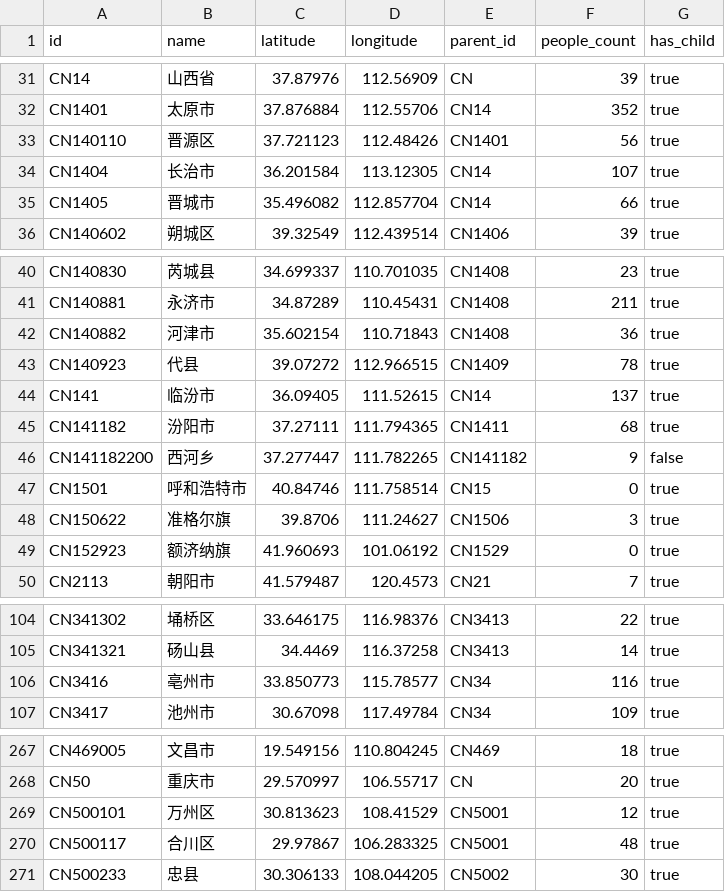
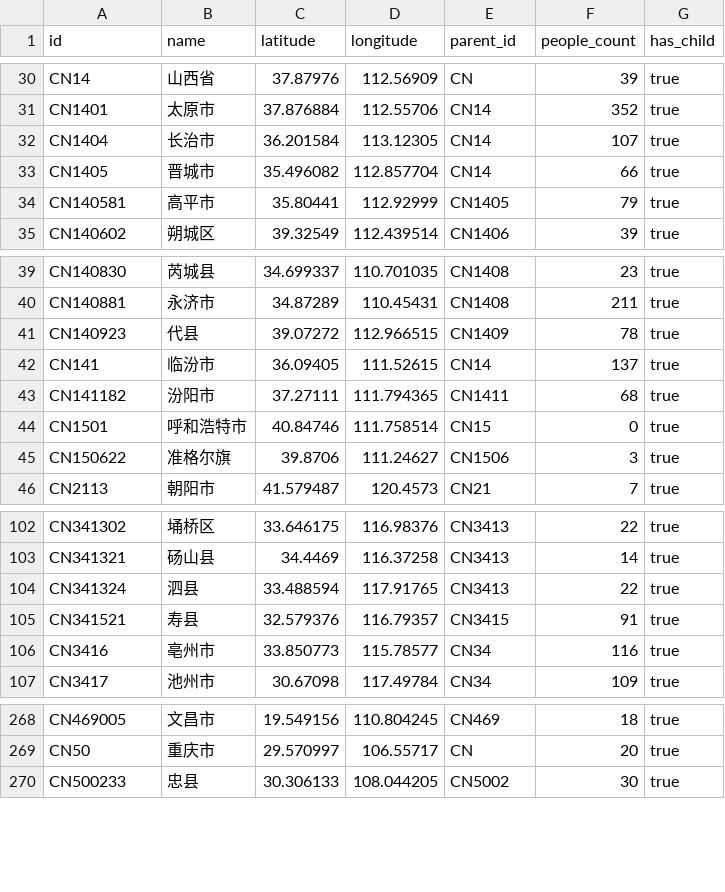
Before and after one commit to yeyangchen2009/poem300, a CSV file: cbdb/cbdb_dw/seeds/ods_cnkgraph_region.csv, drawn as a sheet; only a part is shown, gaps mark what is left out; removed rows and columns are numbered as before the commit, all else as after; the diff covers the shown part only; the diff names each change by its address in the sheet, - before the commit and + after, or states it on an @@ line.

```diff
--- a/cbdb/cbdb_dw/seeds/ods_cnkgraph_region.csv
+++ b/cbdb/cbdb_dw/seeds/ods_cnkgraph_region.csv
-row 33: CN140110 | 晋源区 | 37.721123 | 112.48426 | CN1401 | 56 | true
+row 34: CN140581 | 高平市 | 35.80441 | 112.92999 | CN1405 | 79 | true
-row 42: CN140882 | 河津市 | 35.602154 | 110.71843 | CN1408 | 36 | true
-row 46: CN141182200 | 西河乡 | 37.277447 | 111.782265 | CN141182 | 9 | false
-row 49: CN152923 | 额济纳旗 | 41.960693 | 101.06192 | CN1529 | 0 | true
+row 104: CN341324 | 泗县 | 33.488594 | 117.91765 | CN3413 | 22 | true
+row 105: CN341521 | 寿县 | 32.579376 | 116.79357 | CN3415 | 91 | true
-row 269: CN500101 | 万州区 | 30.813623 | 108.41529 | CN5001 | 12 | true
-row 270: CN500117 | 合川区 | 29.97867 | 106.283325 | CN5001 | 48 | true
```
Also changed, not shown: 5 added rows and 3 removed rows elsewhere in this file, cbdb/cbdb_dw/seeds/ods_cnkgraph_ci_tune.csv, cbdb/cbdb_dw/seeds/ods_cnkgraph_person.csv, 9 other files.
